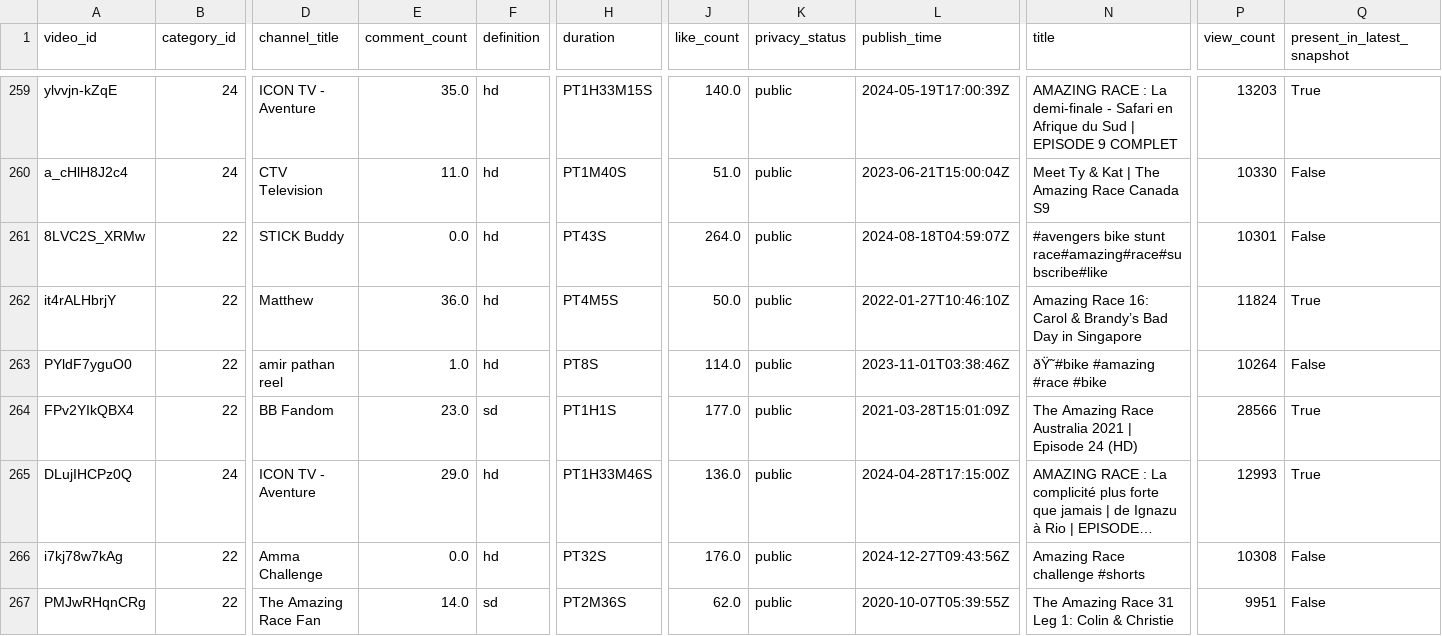
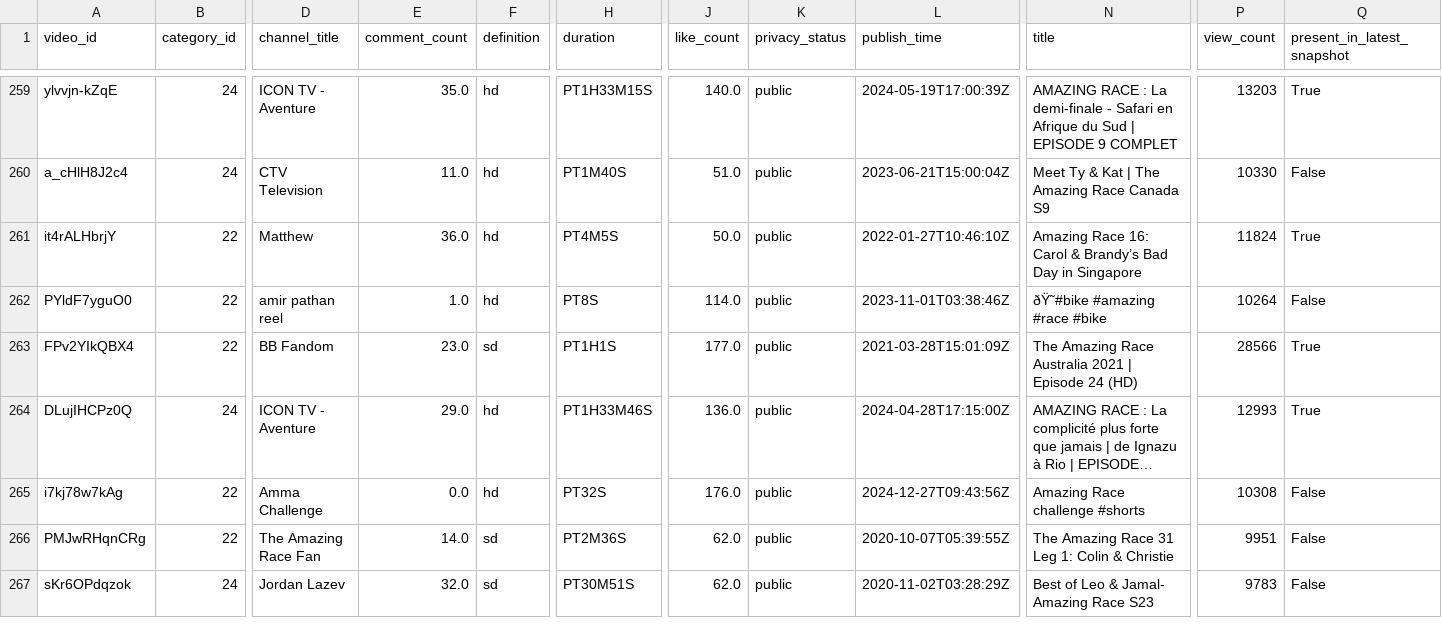
Before and after one commit to dkatz777/content-analysis-app, a CSV file: data/the_amazing_race_master.csv, drawn as a sheet; only a part is shown, gaps mark what is left out; the shorter side is filled out with more unchanged rows; long unchanged cells end in …; rows hold the shown columns only; the diff covers the shown part only; the diff names each change by its address in the sheet, - before the commit and + after, or states it on an @@ line.

```diff
--- a/data/the_amazing_race_master.csv
+++ b/data/the_amazing_race_master.csv
-row 261: 8LVC2S_XRMw | 22 | STICK Buddy | 0.0 | hd | PT43S | 264.0 | public | 2024-08-18T04:59:07Z | #avengers bike stunt race#amazing#race#subscribe#like | 10301 | False
```
Also changed, not shown: 2 removed rows elsewhere in this file, data/videos_ignore.csv, 2 other files.
